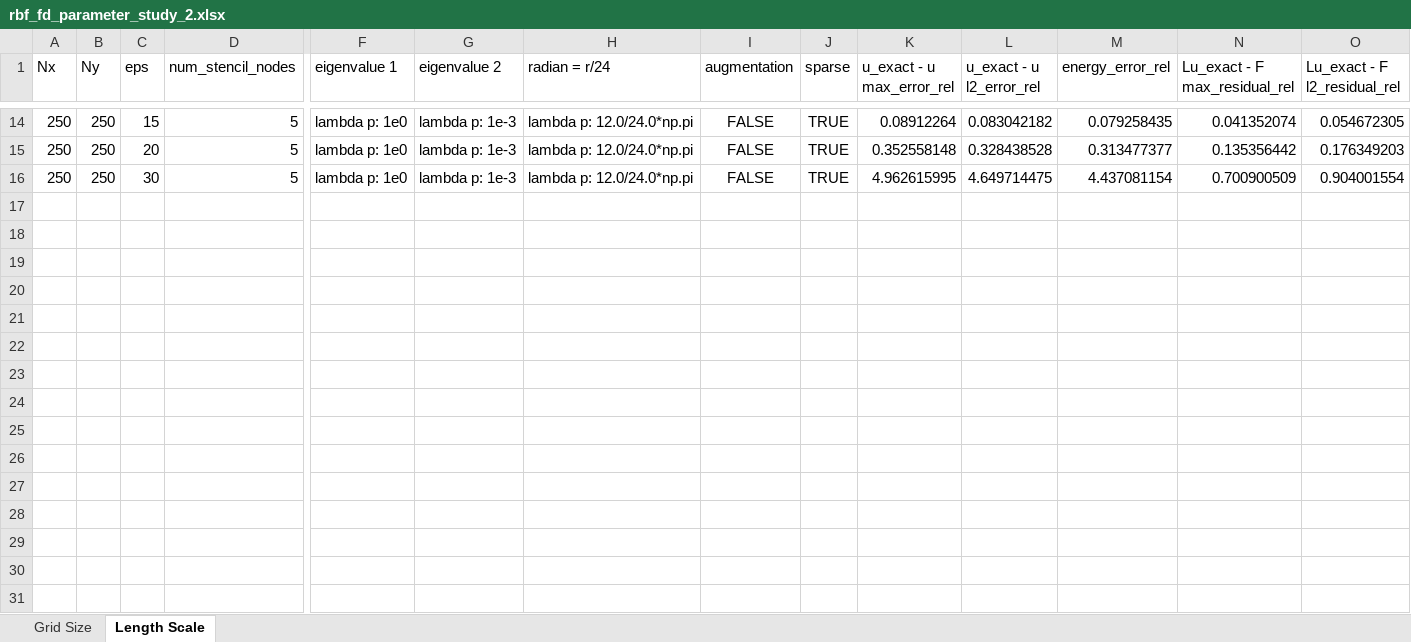
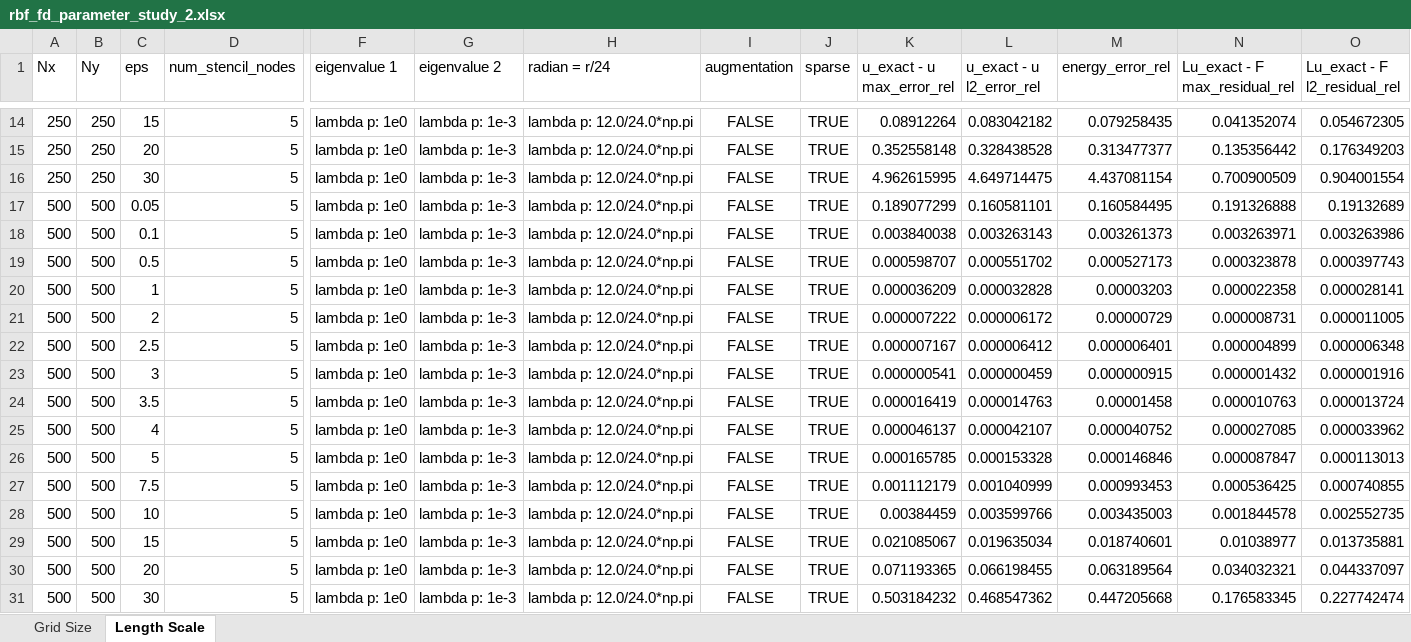
Before and after one commit to DennisC172/RBF-FD-Elliptic, an Excel workbook: Results/rbf_fd_parameter_study_2.xlsx, sheet Length Scale, drawn as a sheet; only a part is shown, gaps mark what is left out; values as stored, in another font and other column widths than the file's, no borders; rows hold the shown columns only; the diff names each change by its address in the sheet, - before the commit and + after, or states it on an @@ line.

```diff
--- a/Results/rbf_fd_parameter_study_2.xlsx (sheet Length Scale)
+++ b/Results/rbf_fd_parameter_study_2.xlsx (sheet Length Scale)
+row 17: 500 | 500 | 0.05 | 5 | lambda p: 1e0 | lambda p: 1e-3 | lambda p: 12.0/24.0*np.pi | FALSE | TRUE | 0.189077299 | 0.160581101 | 0.160584495 | 0.191326888 | 0.19132689
+row 18: 500 | 500 | 0.1 | 5 | lambda p: 1e0 | lambda p: 1e-3 | lambda p: 12.0/24.0*np.pi | FALSE | TRUE | 0.003840038 | 0.003263143 | 0.003261373 | 0.003263971 | 0.003263986
+row 19: 500 | 500 | 0.5 | 5 | lambda p: 1e0 | lambda p: 1e-3 | lambda p: 12.0/24.0*np.pi | FALSE | TRUE | 0.000598707 | 0.000551702 | 0.000527173 | 0.000323878 | 0.000397743
+row 20: 500 | 500 | 1 | 5 | lambda p: 1e0 | lambda p: 1e-3 | lambda p: 12.0/24.0*np.pi | FALSE | TRUE | 0.000036209 | 0.000032828 | 0.00003203 | 0.000022358 | 0.000028141
+row 21: 500 | 500 | 2 | 5 | lambda p: 1e0 | lambda p: 1e-3 | lambda p: 12.0/24.0*np.pi | FALSE | TRUE | 0.000007222 | 0.000006172 | 0.00000729 | 0.000008731 | 0.000011005
+row 22: 500 | 500 | 2.5 | 5 | lambda p: 1e0 | lambda p: 1e-3 | lambda p: 12.0/24.0*np.pi | FALSE | TRUE | 0.000007167 | 0.000006412 | 0.000006401 | 0.000004899 | 0.000006348
+row 23: 500 | 500 | 3 | 5 | lambda p: 1e0 | lambda p: 1e-3 | lambda p: 12.0/24.0*np.pi | FALSE | TRUE | 0.000000541 | 0.000000459 | 0.000000915 | 0.000001432 | 0.000001916
+row 24: 500 | 500 | 3.5 | 5 | lambda p: 1e0 | lambda p: 1e-3 | lambda p: 12.0/24.0*np.pi | FALSE | TRUE | 0.000016419 | 0.000014763 | 0.00001458 | 0.000010763 | 0.000013724
+row 25: 500 | 500 | 4 | 5 | lambda p: 1e0 | lambda p: 1e-3 | lambda p: 12.0/24.0*np.pi | FALSE | TRUE | 0.000046137 | 0.000042107 | 0.000040752 | 0.000027085 | 0.000033962
+row 26: 500 | 500 | 5 | 5 | lambda p: 1e0 | lambda p: 1e-3 | lambda p: 12.0/24.0*np.pi | FALSE | TRUE | 0.000165785 | 0.000153328 | 0.000146846 | 0.000087847 | 0.000113013
+row 27: 500 | 500 | 7.5 | 5 | lambda p: 1e0 | lambda p: 1e-3 | lambda p: 12.0/24.0*np.pi | FALSE | TRUE | 0.001112179 | 0.001040999 | 0.000993453 | 0.000536425 | 0.000740855
+row 28: 500 | 500 | 10 | 5 | lambda p: 1e0 | lambda p: 1e-3 | lambda p: 12.0/24.0*np.pi | FALSE | TRUE | 0.00384459 | 0.003599766 | 0.003435003 | 0.001844578 | 0.002552735
+row 29: 500 | 500 | 15 | 5 | lambda p: 1e0 | lambda p: 1e-3 | lambda p: 12.0/24.0*np.pi | FALSE | TRUE | 0.021085067 | 0.019635034 | 0.018740601 | 0.01038977 | 0.013735881
+row 30: 500 | 500 | 20 | 5 | lambda p: 1e0 | lambda p: 1e-3 | lambda p: 12.0/24.0*np.pi | FALSE | TRUE | 0.071193365 | 0.066198455 | 0.063189564 | 0.034032321 | 0.044337097
+row 31: 500 | 500 | 30 | 5 | lambda p: 1e0 | lambda p: 1e-3 | lambda p: 12.0/24.0*np.pi | FALSE | TRUE | 0.503184232 | 0.468547362 | 0.447205668 | 0.176583345 | 0.227742474
```
Also changed, not shown: sheet Grid Size, 4 other files.
